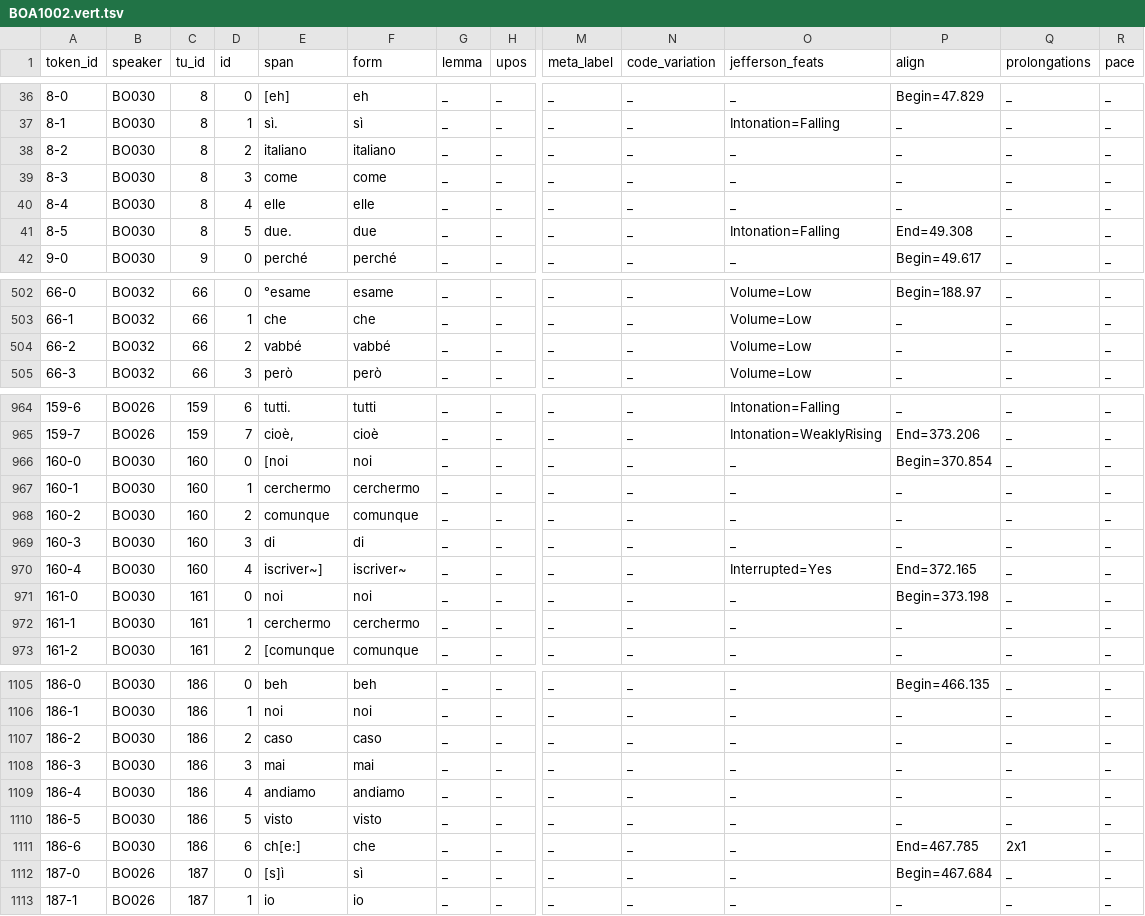
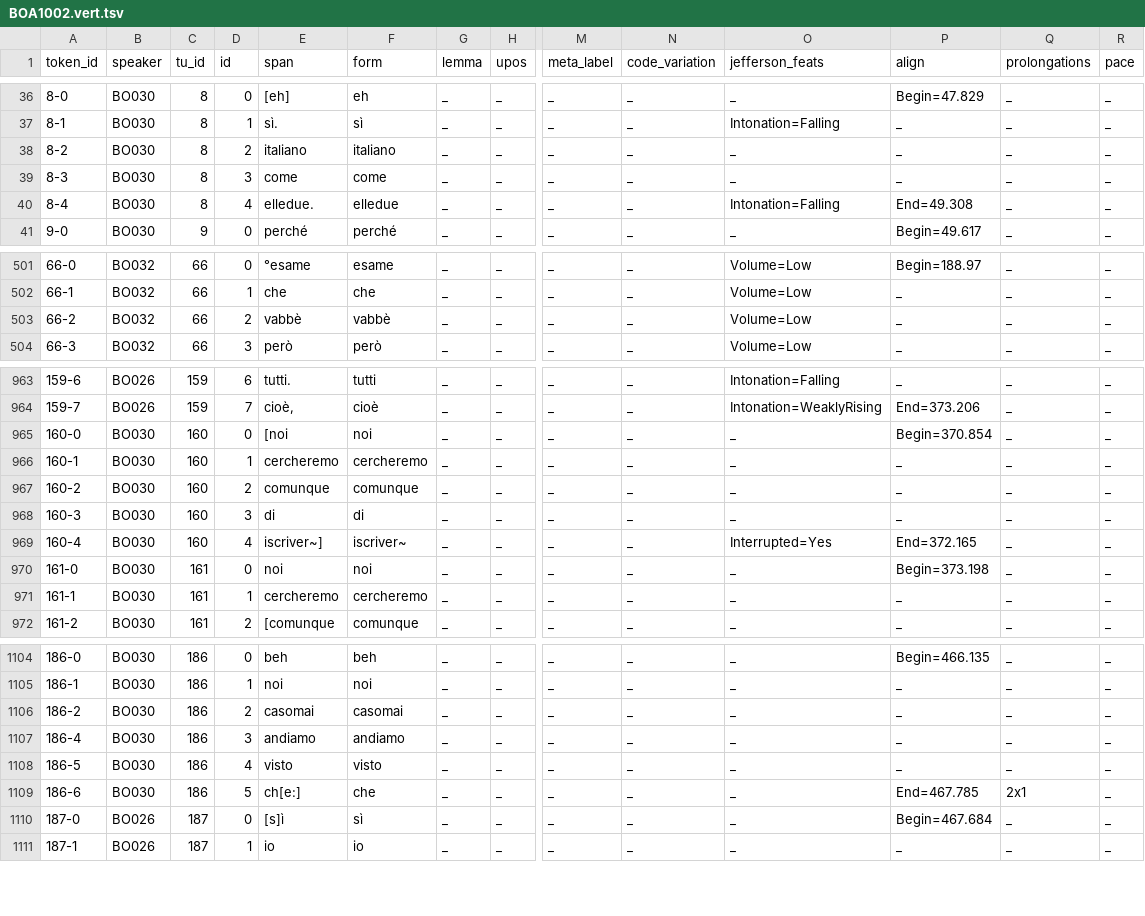
Before and after one commit to KIParla/KIP, a TSV file: tsv/BOA1002.vert.tsv, drawn as a sheet; only a part is shown, gaps mark what is left out; removed rows and columns are numbered as before the commit, all else as after; rows hold the shown columns only; the diff names each change by its address in the sheet, - before the commit and + after, or states it on an @@ line.

```diff
--- a/tsv/BOA1002.vert.tsv
+++ b/tsv/BOA1002.vert.tsv
-E40 (span): elle
+E40 (span): elledue.
-F40 (form): elle
+F40 (form): elledue
-O40 (jefferson_feats): _
+O40 (jefferson_feats): Intonation=Falling
-P40 (align): _
+P40 (align): End=49.308
-row 41: 8-5 | BO030 | 8 | 5 | due. | due | _ | _ | _ | _ | Intonation=Falling | End=49.308 | _ | _
-E503 (span): vabbé
+E503 (span): vabbè
-F503 (form): vabbé
+F503 (form): vabbè
-E966 (span): cerchermo
+E966 (span): cercheremo
-F966 (form): cerchermo
+F966 (form): cercheremo
-E971 (span): cerchermo
+E971 (span): cercheremo
-F971 (form): cerchermo
+F971 (form): cercheremo
-E1106 (span): caso
+E1106 (span): casomai
-F1106 (form): caso
+F1106 (form): casomai
-row 1108: 186-3 | BO030 | 186 | 3 | mai | mai | _ | _ | _ | _ | _ | _ | _ | _
-D1107 (id): 4
+D1107 (id): 3
-D1108 (id): 5
+D1108 (id): 4
-D1109 (id): 6
+D1109 (id): 5
```
